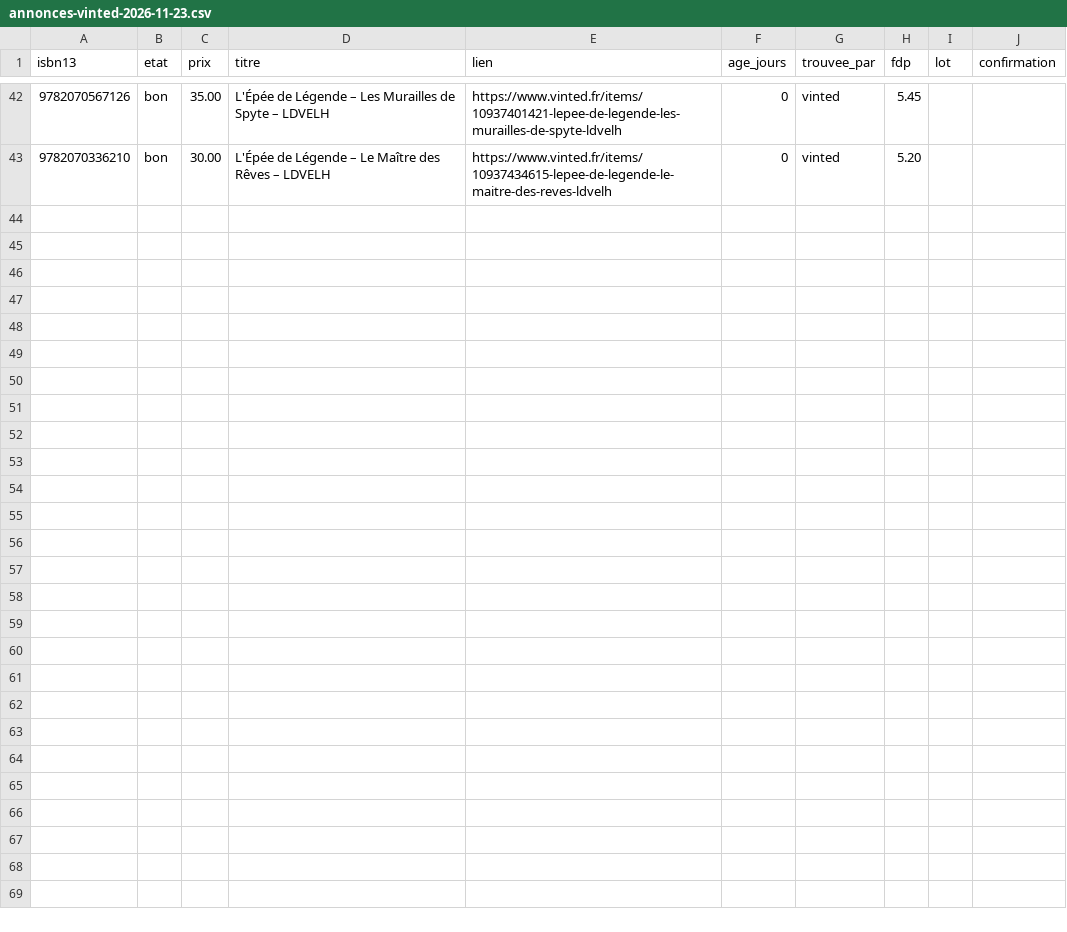
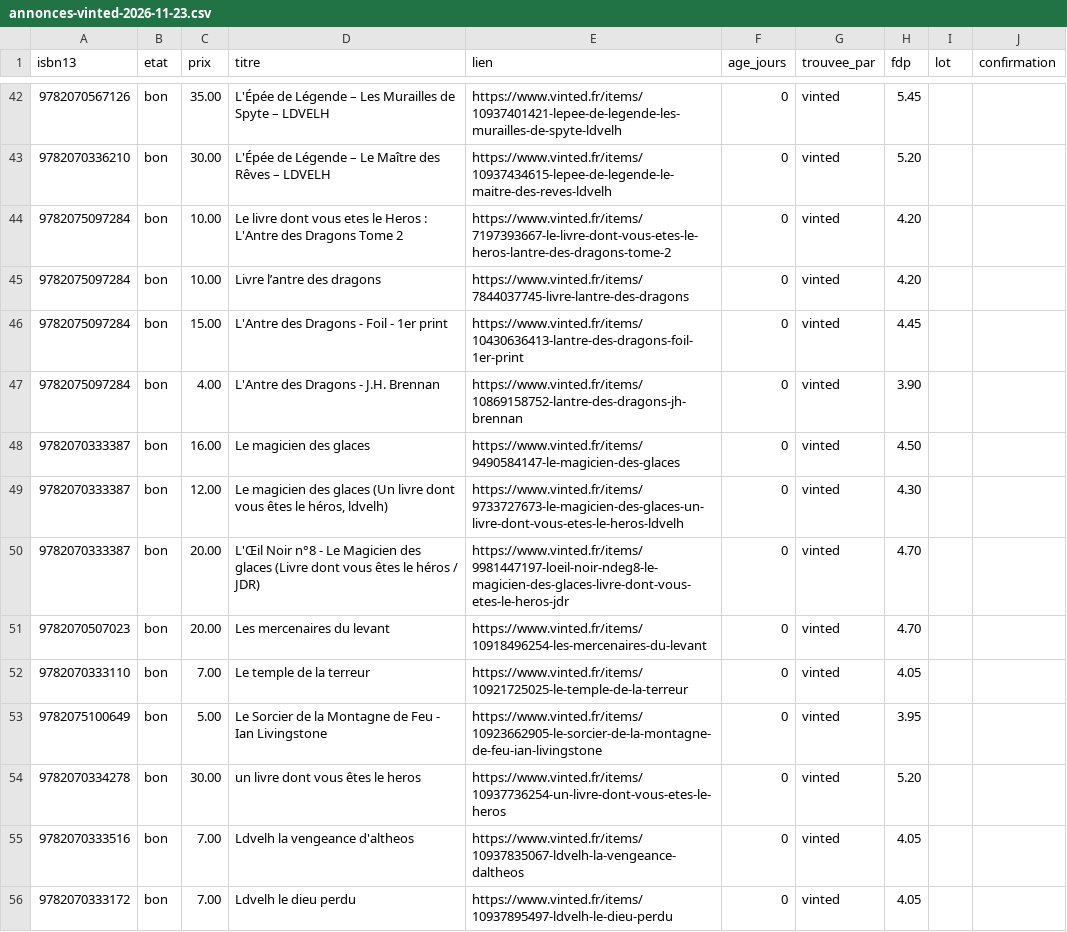
Before and after one commit to loliba92/LDVELH, a CSV file: data/raw/occasion/annonces-vinted-2026-11-23.csv, drawn as a sheet; only a part is shown, gaps mark what is left out.

```diff
--- a/data/raw/occasion/annonces-vinted-2026-11-23.csv
+++ b/data/raw/occasion/annonces-vinted-2026-11-23.csv
@@ -43 +43,14 @@ isbn13,etat,prix,titre,lien,age_jours,trouvee_par,fdp,lot,confirmation
 9782070336210,bon,30.00,L'Épée de Légende – Le Maître des Rêves – LDVELH,https://www.vinted.fr/items/10937434615-lepee-de-legende-le-maitre-des-reves-ldvelh,0,vinted,5.20,,
+9782075097284,bon,10.00,Le livre dont vous etes le Heros : L'Antre des Dragons Tome 2,https://www.vinted.fr/items/7197393667-le-livre-dont-vous-etes-le-heros-lantre-des-dragons-tome-2,0,vinted,4.20,,
+9782075097284,bon,10.00,Livre l’antre des dragons,https://www.vinted.fr/items/7844037745-livre-lantre-des-dragons,0,vinted,4.20,,
+9782075097284,bon,15.00,L'Antre des Dragons - Foil - 1er print,https://www.vinted.fr/items/10430636413-lantre-des-dragons-foil-1er-print,0,vinted,4.45,,
+9782075097284,bon,4.00,L'Antre des Dragons - J.H. Brennan,https://www.vinted.fr/items/10869158752-lantre-des-dragons-jh-brennan,0,vinted,3.90,,
+9782070333387,bon,16.00,Le magicien des glaces,https://www.vinted.fr/items/9490584147-le-magicien-des-glaces,0,vinted,4.50,,
+9782070333387,bon,12.00,"Le magicien des glaces (Un livre dont vous êtes le héros, ldvelh)",https://www.vinted.fr/items/9733727673-le-magicien-des-glaces-un-livre-dont-vous-etes-le-heros-ldvelh,0,vinted,4.30,,
+9782070333387,bon,20.00,L'Œil Noir n°8 - Le Magicien des glaces (Livre dont vous êtes le héros / JDR),https://www.vinted.fr/items/9981447197-loeil-noir-ndeg8-le-magicien-des-glaces-livre-dont-vous-etes-le-heros-jdr,0,vinted,4.70,,
+9782070507023,bon,20.00,Les mercenaires du levant,https://www.vinted.fr/items/10918496254-les-mercenaires-du-levant,0,vinted,4.70,,
+9782070333110,bon,7.00,Le temple de la terreur,https://www.vinted.fr/items/10921725025-le-temple-de-la-terreur,0,vinted,4.05,,
+9782075100649,bon,5.00,Le Sorcier de la Montagne de Feu - Ian Livingstone,https://www.vinted.fr/items/10923662905-le-sorcier-de-la-montagne-de-feu-ian-livingstone,0,vinted,3.95,,
+9782070334278,bon,30.00,un livre dont vous êtes le heros,https://www.vinted.fr/items/10937736254-un-livre-dont-vous-etes-le-heros,0,vinted,5.20,,
+9782070333516,bon,7.00,Ldvelh la vengeance d'altheos,https://www.vinted.fr/items/10937835067-ldvelh-la-vengeance-daltheos,0,vinted,4.05,,
+9782070333172,bon,7.00,Ldvelh le dieu perdu,https://www.vinted.fr/items/10937895497-ldvelh-le-dieu-perdu,0,vinted,4.05,,
```
Also changed, not shown: data/raw/occasion/etapes-2026-11-23.csv, data/raw/occasion/leboncoin-2026-11-12.csv, 19 other files.
